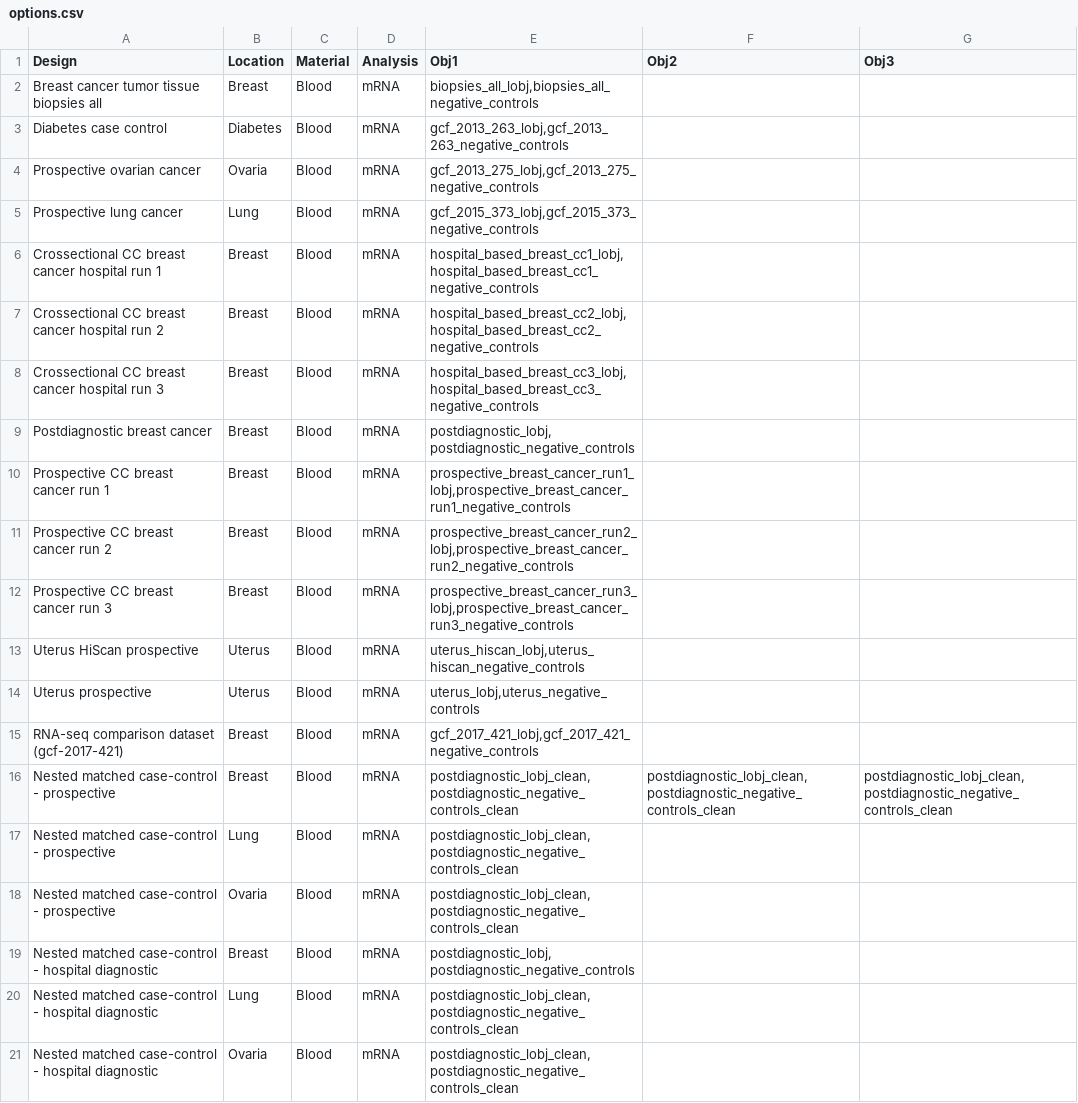
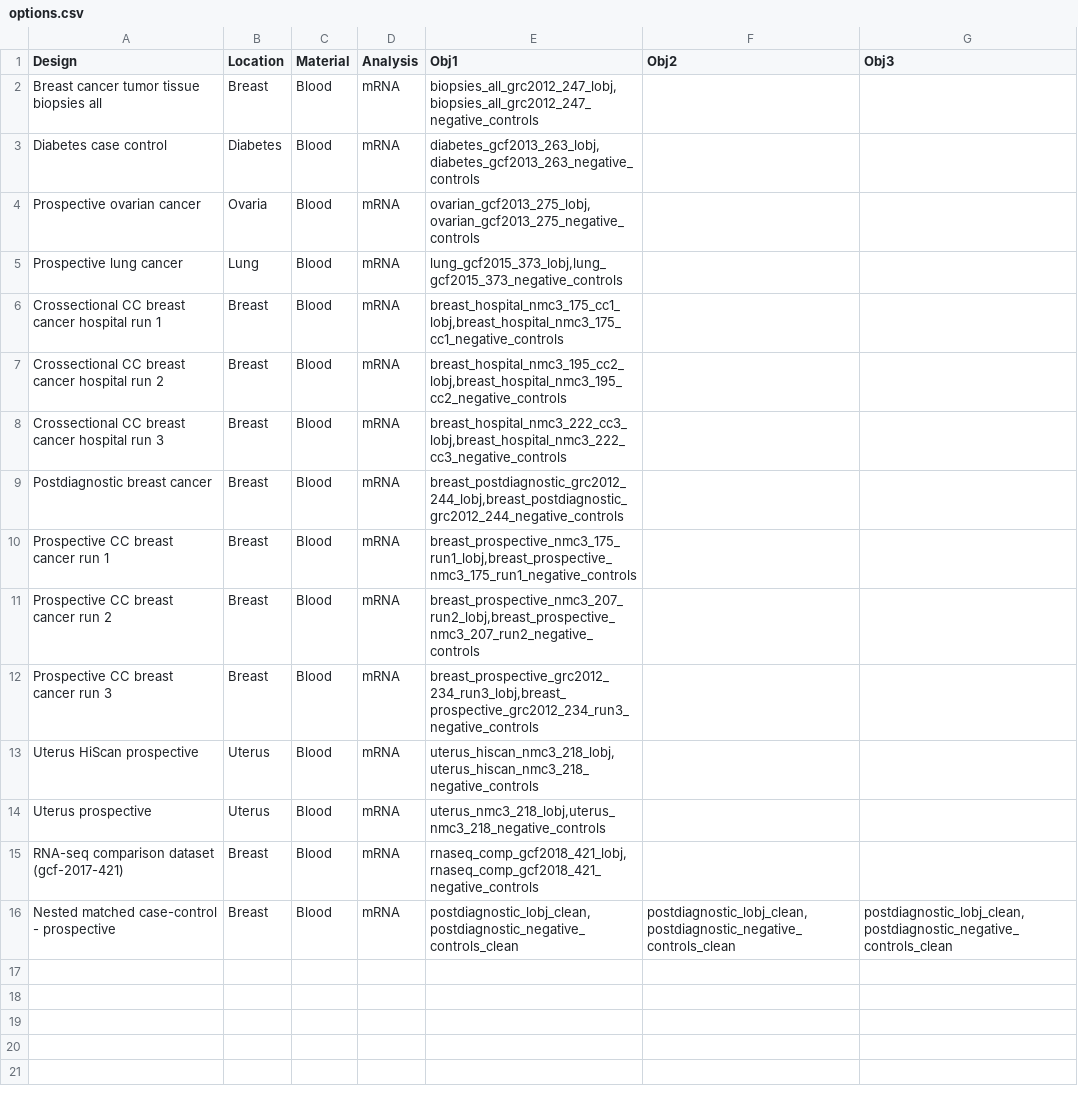
Before and after one commit to uit-hdl/pippeline, a CSV file: shiny/options.csv, drawn as a sheet.

Commit message:
Changes to options.csv and SOP

```diff
--- a/shiny/options.csv
+++ b/shiny/options.csv
@@ -1,21 +1,16 @@
 "Design","Location","Material","Analysis","Obj1","Obj2","Obj3"
-"Breast cancer tumor tissue biopsies all","Breast","Blood","mRNA","biopsies_all_lobj,biopsies_all_negative_controls",,
-"Diabetes case control","Diabetes","Blood","mRNA","gcf_2013_263_lobj,gcf_2013_263_negative_controls",,
-"Prospective ovarian cancer","Ovaria","Blood","mRNA","gcf_2013_275_lobj,gcf_2013_275_negative_controls",,
-"Prospective lung cancer","Lung","Blood","mRNA","gcf_2015_373_lobj,gcf_2015_373_negative_controls",,
-"Crossectional CC breast cancer hospital run 1","Breast","Blood","mRNA","hospital_based_breast_cc1_lobj,hospital_based_breast_cc1_negative_controls",,
-"Crossectional CC breast cancer hospital run 2","Breast","Blood","mRNA","hospital_based_breast_cc2_lobj,hospital_based_breast_cc2_negative_controls",,
-"Crossectional CC breast cancer hospital run 3","Breast","Blood","mRNA","hospital_based_breast_cc3_lobj,hospital_based_breast_cc3_negative_controls",,
-"Postdiagnostic breast cancer","Breast","Blood","mRNA","postdiagnostic_lobj,postdiagnostic_negative_controls",,
-"Prospective CC breast cancer run 1","Breast","Blood","mRNA","prospective_breast_cancer_run1_lobj,prospective_breast_cancer_run1_negative_controls",,
-"Prospective CC breast cancer run 2","Breast","Blood","mRNA","prospective_breast_cancer_run2_lobj,prospective_breast_cancer_run2_negative_controls",,
-"Prospective CC breast cancer run 3","Breast","Blood","mRNA","prospective_breast_cancer_run3_lobj,prospective_breast_cancer_run3_negative_controls",,
-"Uterus HiScan prospective","Uterus","Blood","mRNA","uterus_hiscan_lobj,uterus_hiscan_negative_controls",,
-"Uterus prospective","Uterus","Blood","mRNA","uterus_lobj,uterus_negative_controls",,
-"RNA-seq comparison dataset (gcf-2017-421)","Breast","Blood","mRNA","gcf_2017_421_lobj,gcf_2017_421_negative_controls",,
+"Breast cancer tumor tissue biopsies all","Breast","Blood","mRNA","biopsies_all_grc2012_247_lobj,biopsies_all_grc2012_247_negative_controls",,
+"Diabetes case control","Diabetes","Blood","mRNA","diabetes_gcf2013_263_lobj,diabetes_gcf2013_263_negative_controls",,
+"Prospective ovarian cancer","Ovaria","Blood","mRNA","ovarian_gcf2013_275_lobj,ovarian_gcf2013_275_negative_controls",,
+"Prospective lung cancer","Lung","Blood","mRNA","lung_gcf2015_373_lobj,lung_gcf2015_373_negative_controls",,
+"Crossectional CC breast cancer hospital run 1","Breast","Blood","mRNA","breast_hospital_nmc3_175_cc1_lobj,breast_hospital_nmc3_175_cc1_negative_controls",,
+"Crossectional CC breast cancer hospital run 2","Breast","Blood","mRNA","breast_hospital_nmc3_195_cc2_lobj,breast_hospital_nmc3_195_cc2_negative_controls",,
+"Crossectional CC breast cancer hospital run 3","Breast","Blood","mRNA","breast_hospital_nmc3_222_cc3_lobj,breast_hospital_nmc3_222_cc3_negative_controls",,
+"Postdiagnostic breast cancer","Breast","Blood","mRNA","breast_postdiagnostic_grc2012_244_lobj,breast_postdiagnostic_grc2012_244_negative_controls",,
+"Prospective CC breast cancer run 1","Breast","Blood","mRNA","breast_prospective_nmc3_175_run1_lobj,breast_prospective_nmc3_175_run1_negative_controls",,
+"Prospective CC breast cancer run 2","Breast","Blood","mRNA","breast_prospective_nmc3_207_run2_lobj,breast_prospective_nmc3_207_run2_negative_controls",,
+"Prospective CC breast cancer run 3","Breast","Blood","mRNA","breast_prospective_grc2012_234_run3_lobj,breast_prospective_grc2012_234_run3_negative_controls",,
+"Uterus HiScan prospective","Uterus","Blood","mRNA","uterus_hiscan_nmc3_218_lobj,uterus_hiscan_nmc3_218_negative_controls",,
+"Uterus prospective","Uterus","Blood","mRNA","uterus_nmc3_218_lobj,uterus_nmc3_218_negative_controls",,
+"RNA-seq comparison dataset (gcf-2017-421)","Breast","Blood","mRNA","rnaseq_comp_gcf2018_421_lobj,rnaseq_comp_gcf2018_421_negative_controls",,
 "Nested matched case-control - prospective","Breast","Blood","mRNA","postdiagnostic_lobj_clean,postdiagnostic_negative_controls_clean","postdiagnostic_lobj_clean,postdiagnostic_negative_controls_clean","postdiagnostic_lobj_clean,postdiagnostic_negative_controls_clean"
-"Nested matched case-control - prospective","Lung","Blood","mRNA","postdiagnostic_lobj_clean,postdiagnostic_negative_controls_clean",,
-"Nested matched case-control - prospective","Ovaria","Blood","mRNA","postdiagnostic_lobj_clean,postdiagnostic_negative_controls_clean",,
-"Nested matched case-control - hospital diagnostic","Breast","Blood","mRNA","postdiagnostic_lobj,postdiagnostic_negative_controls",,
-"Nested matched case-control - hospital diagnostic","Lung","Blood","mRNA","postdiagnostic_lobj_clean,postdiagnostic_negative_controls_clean",,
-"Nested matched case-control - hospital diagnostic","Ovaria","Blood","mRNA","postdiagnostic_lobj_clean,postdiagnostic_negative_controls_clean",,
```
Also changed, not shown: 1 other file.
